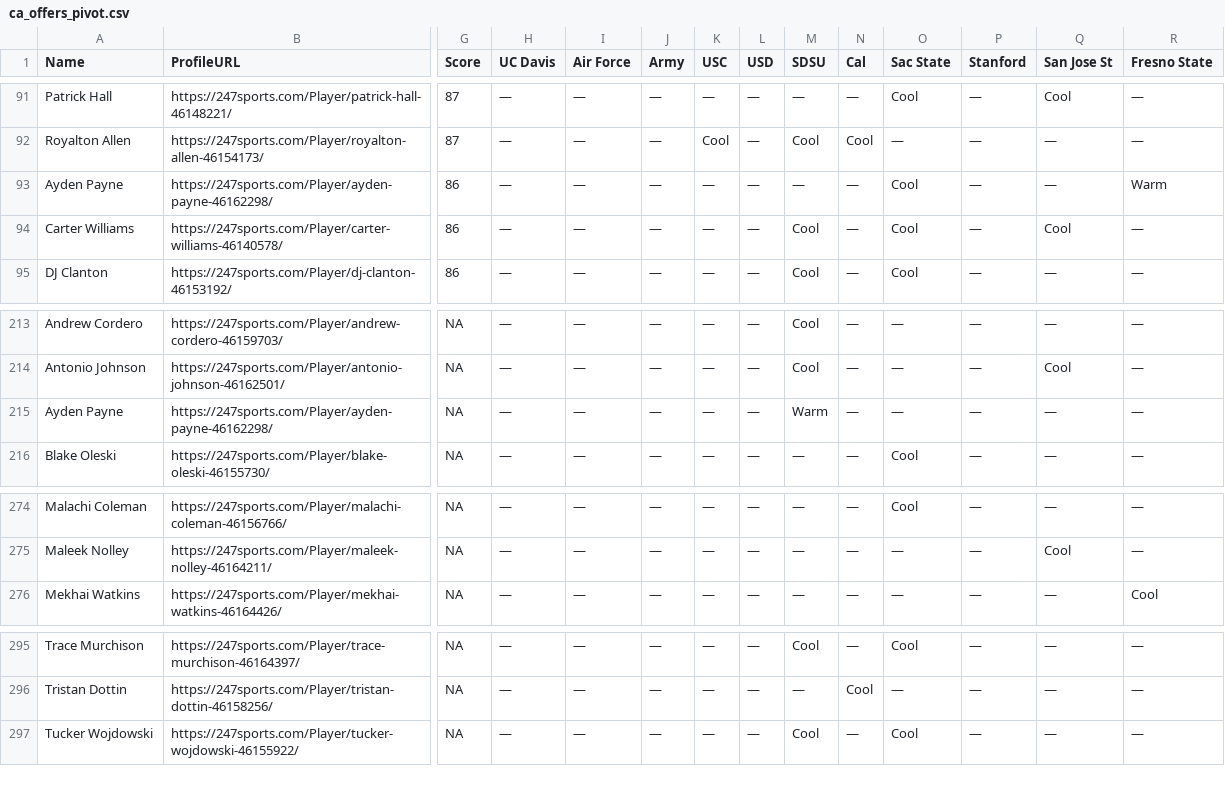
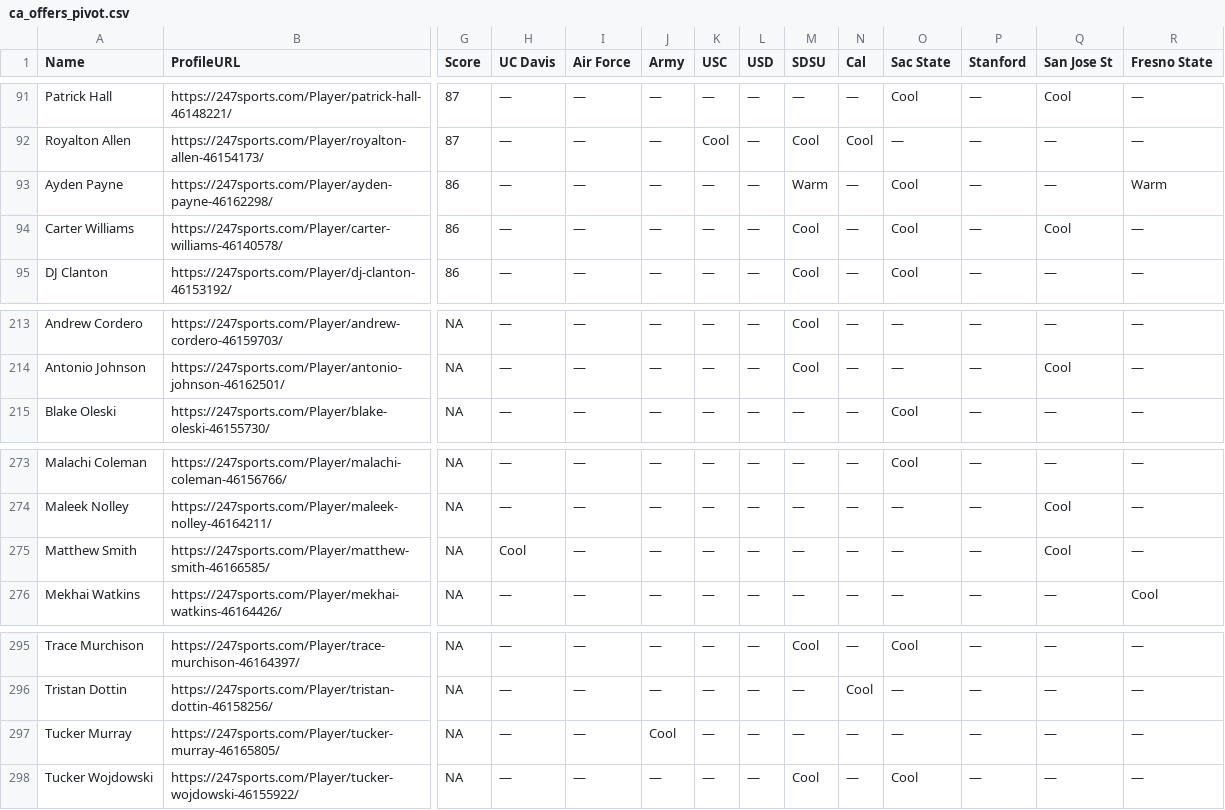
Before and after one commit to WOOWOO43/SHUAPP.APP, a CSV file: ca_offers_pivot.csv, drawn as a sheet; only a part is shown, gaps mark what is left out; removed rows and columns are numbered as before the commit, all else as after; rows hold the shown columns only; the diff names each change by its address in the sheet, - before the commit and + after, or states it on an @@ line.

```diff
--- a/ca_offers_pivot.csv
+++ b/ca_offers_pivot.csv
-M93 (SDSU): —
+M93 (SDSU): Warm
-row 215: Ayden Payne | https://247sports.com/Player/ayden-payne-46162298/ | NA | — | — | — | — | — | Warm | — | — | — | — | —
+row 275: Matthew Smith | https://247sports.com/Player/matthew-smith-46166585/ | NA | Cool | — | — | — | — | — | — | — | — | Cool | —
+row 297: Tucker Murray | https://247sports.com/Player/tucker-murray-46165805/ | NA | — | — | Cool | — | — | — | — | — | — | — | —
```
Also changed, not shown: ca_offers_cache.csv, 1 other file.
